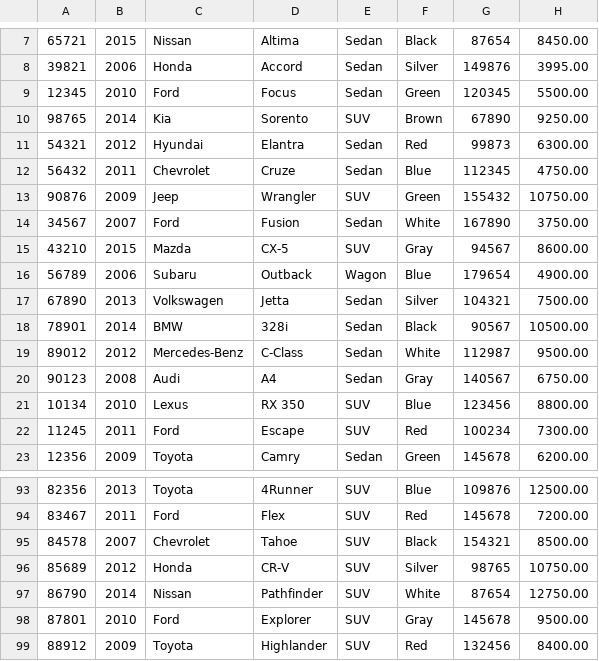
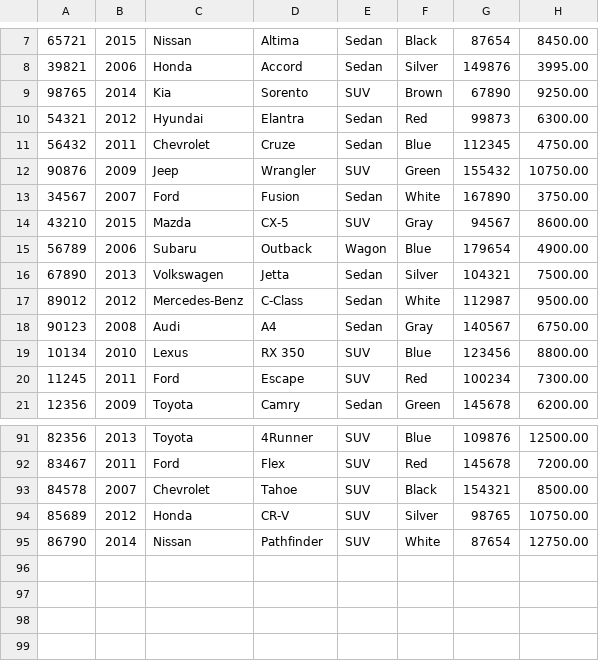
Before and after one commit to MarshallE-G/WorkshopFive_CarDealershipPart2, a CSV file: DB_Dealership copy.csv, drawn as a sheet; only a part is shown, gaps mark what is left out; the diff names each change by its address in the sheet, - before the commit and + after, or states it on an @@ line.

```diff
--- a/DB_Dealership copy.csv
+++ b/DB_Dealership copy.csv
-row 9: 12345 | 2010 | Ford | Focus | Sedan | Green | 120345 | 5500.00
-row 18: 78901 | 2014 | BMW | 328i | Sedan | Black | 90567 | 10500.00
-row 98: 87801 | 2010 | Ford | Explorer | SUV | Gray | 145678 | 9500.00
-row 99: 88912 | 2009 | Toyota | Highlander | SUV | Red | 132456 | 8400.00
```
Also changed, not shown: contracts.csv, 5 other files.
